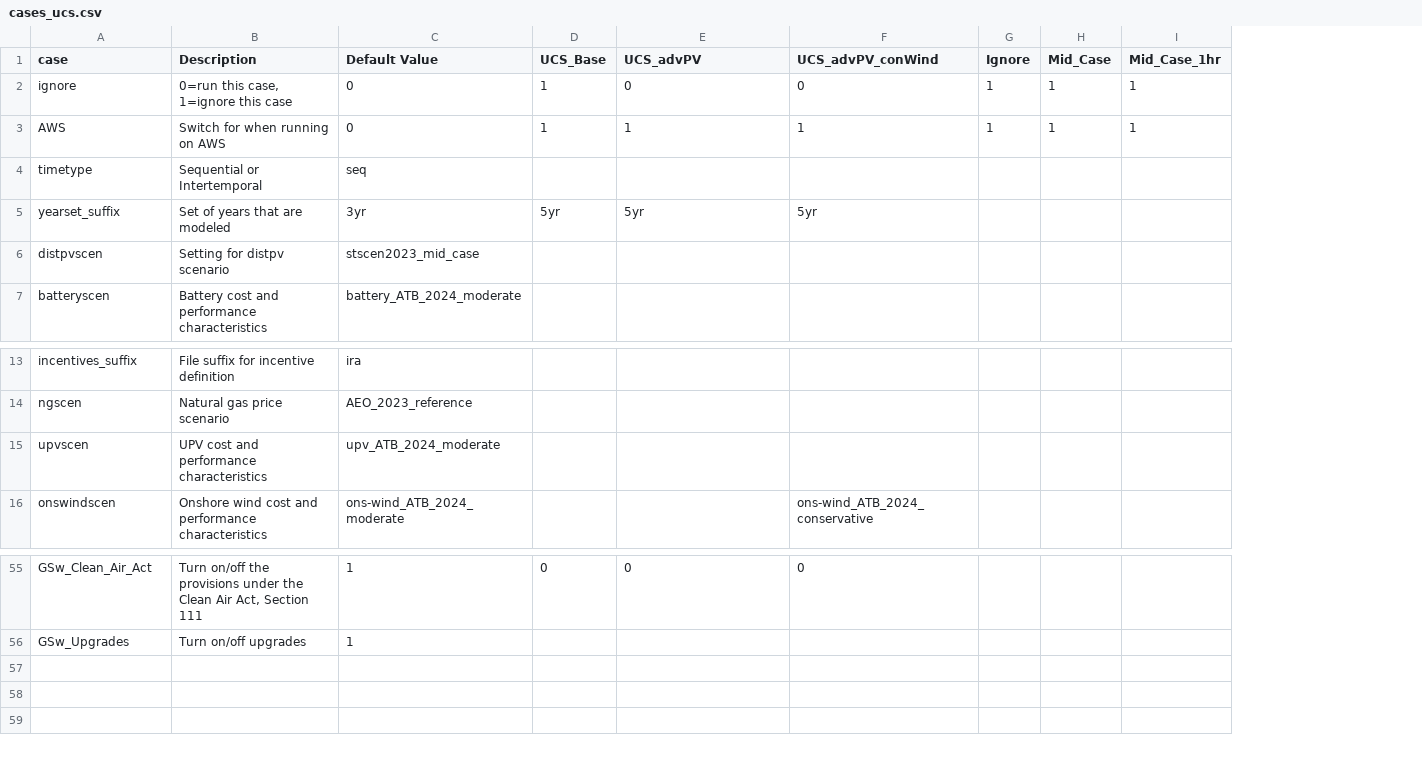
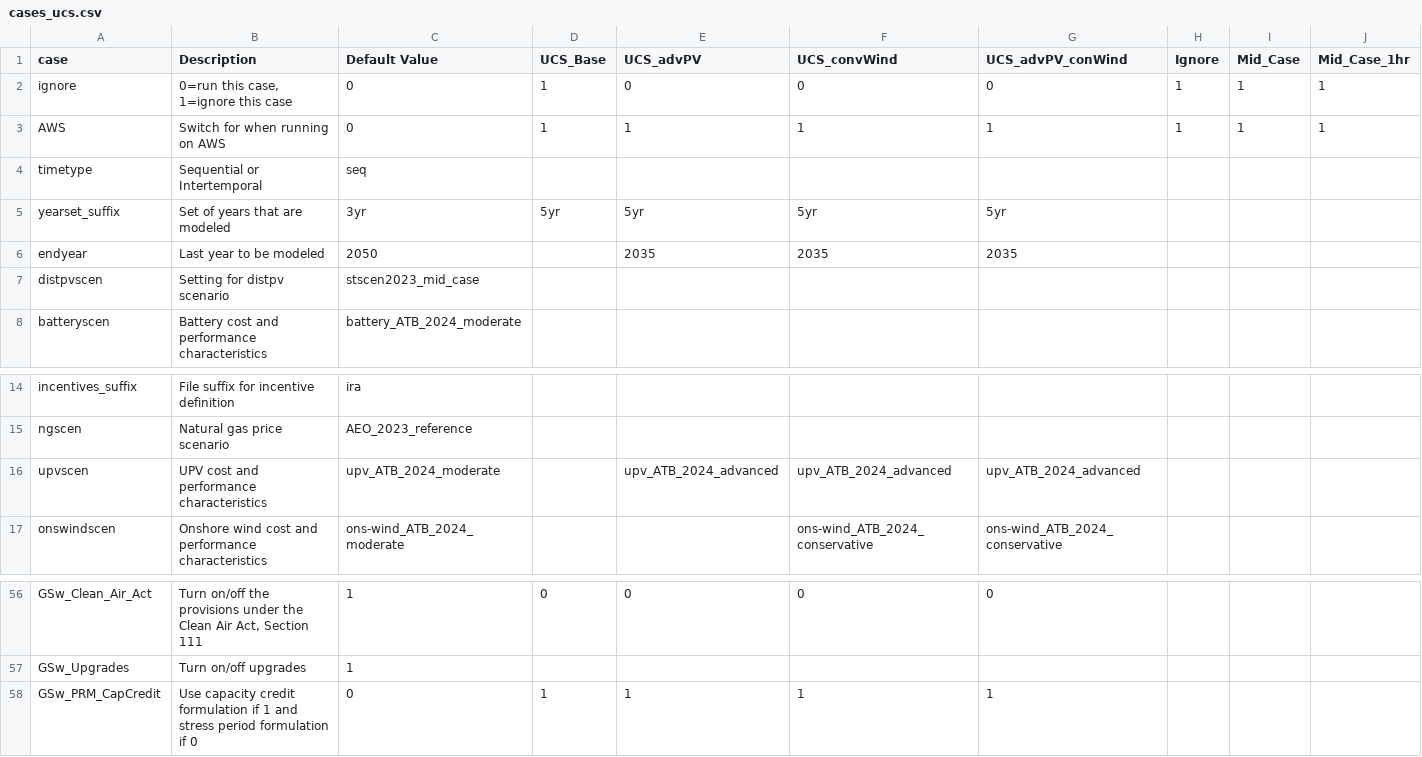
Before and after one commit to ucsusa/ReEDS-2.0, a CSV file: cases_ucs.csv, drawn as a sheet; only a part is shown, gaps mark what is left out; addresses are those after the commit; rows hold the shown columns only; the diff names each change by its address in the sheet, - before the commit and + after, or states it on an @@ line.

Commit message:
adds third test case

```diff
--- a/cases_ucs.csv
+++ b/cases_ucs.csv
+column F (UCS_convWind), rows 2-5: 0 | 1 |  | 5yr; rows 16-17: upv_ATB_2024_advanced | ons-wind_ATB_2024_conservative; row 56: 0
+row 6: endyear | Last year to be modeled | 2050 |  | 2035 | 2035 | 2035
-E16 (UCS_advPV): (empty)
+E16 (UCS_advPV): upv_ATB_2024_advanced
-G16 (UCS_advPV_conWind): (empty)
+G16 (UCS_advPV_conWind): upv_ATB_2024_advanced
+row 58: GSw_PRM_CapCredit | Use capacity credit formulation if 1 and stress period formulation if 0 | 0 | 1 | 1 | 1 | 1
```
